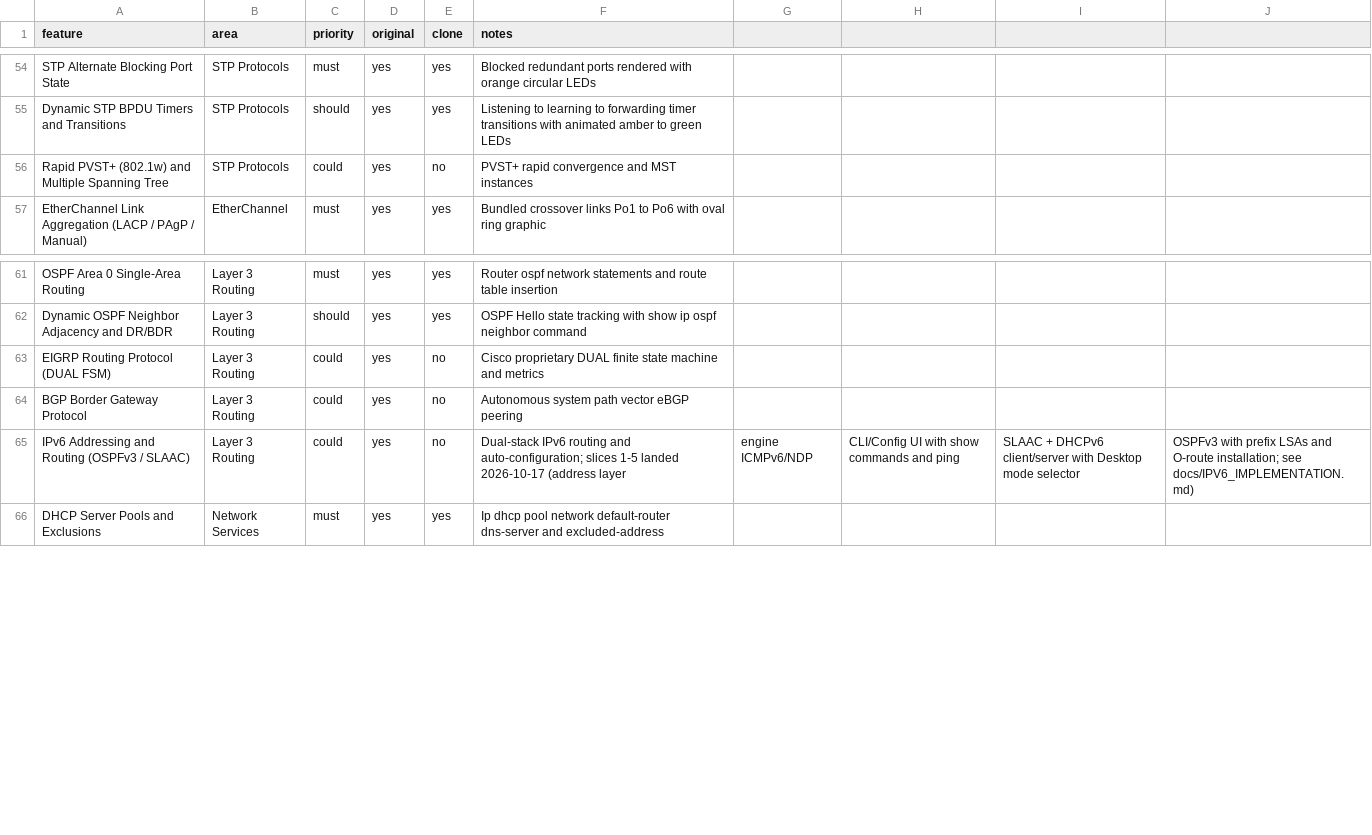
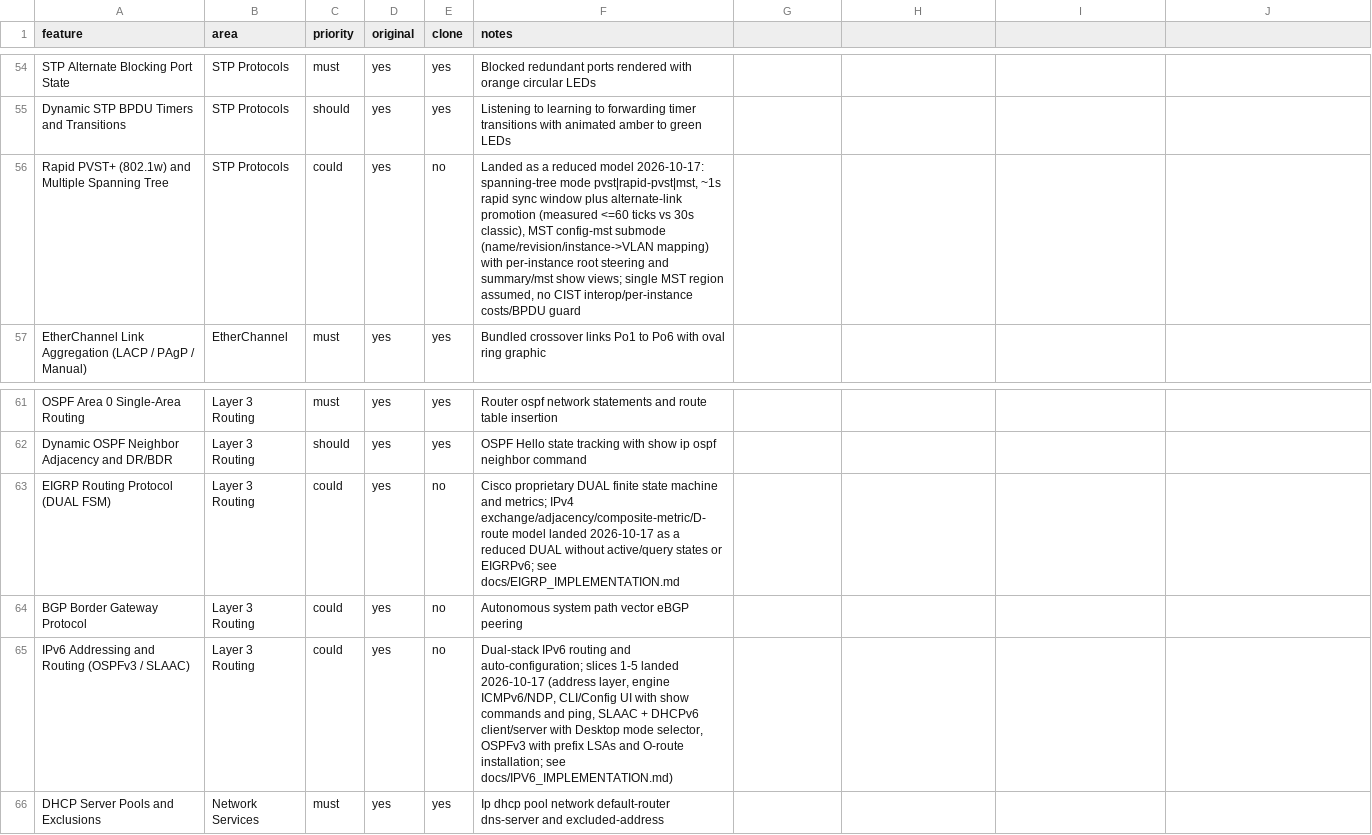
Before and after one commit to zerakjamil/wirex-web, a CSV file: replica/features.csv, drawn as a sheet; only a part is shown, gaps mark what is left out.

Commit message:
feat: add support for EIGRP, MST/Rapid-PVST modes, and Wireless LAN Controllers (WLC) with CAPWAP

```diff
--- a/replica/features.csv
+++ b/replica/features.csv
@@ -55,3 +55,3 @@ STP Alternate Blocking Port State,STP Protocols,must,yes,yes,Blocked redundant p
 Dynamic STP BPDU Timers and Transitions,STP Protocols,should,yes,yes,Listening to learning to forwarding timer transitions with animated amber to green LEDs
-Rapid PVST+ (802.1w) and Multiple Spanning Tree,STP Protocols,could,yes,no,PVST+ rapid convergence and MST instances
+Rapid PVST+ (802.1w) and Multiple Spanning Tree,STP Protocols,could,yes,no,"Landed as a reduced model 2026-10-17: spanning-tree mode pvst|rapid-pvst|mst, ~1s rapid sync window plus alternate-link promotion (measured <=60 ticks vs 30s classic), MST config-mst submode (name/revision/instance->VLAN mapping) with per-instance root steering and summary/mst show views; single MST region assumed, no CIST interop/per-instance costs/BPDU guard"
 EtherChannel Link Aggregation (LACP / PAgP / Manual),EtherChannel,must,yes,yes,Bundled crossover links Po1 to Po6 with oval ring graphic
@@ -62,5 +62,5 @@ OSPF Area 0 Single-Area Routing,Layer 3 Routing,must,yes,yes,Router ospf network
 Dynamic OSPF Neighbor Adjacency and DR/BDR,Layer 3 Routing,should,yes,yes,OSPF Hello state tracking with show ip ospf neighbor command
-EIGRP Routing Protocol (DUAL FSM),Layer 3 Routing,could,yes,no,Cisco proprietary DUAL finite state machine and metrics
+EIGRP Routing Protocol (DUAL FSM),Layer 3 Routing,could,yes,no,Cisco proprietary DUAL finite state machine and metrics; IPv4 exchange/adjacency/composite-metric/D-route model landed 2026-10-17 as a reduced DUAL without active/query states or EIGRPv6; see docs/EIGRP_IMPLEMENTATION.md
 BGP Border Gateway Protocol,Layer 3 Routing,could,yes,no,Autonomous system path vector eBGP peering
-IPv6 Addressing and Routing (OSPFv3 / SLAAC),Layer 3 Routing,could,yes,no,Dual-stack IPv6 routing and auto-configuration; slices 1-5 landed 2026-10-17 (address layer, engine ICMPv6/NDP, CLI/Config UI with show commands and ping, SLAAC + DHCPv6 client/server with Desktop mode selector, OSPFv3 with prefix LSAs and O-route installation; see docs/IPV6_IMPLEMENTATION.md)
+IPv6 Addressing and Routing (OSPFv3 / SLAAC),Layer 3 Routing,could,yes,no,"Dual-stack IPv6 routing and auto-configuration; slices 1-5 landed 2026-10-17 (address layer, engine ICMPv6/NDP, CLI/Config UI with show commands and ping, SLAAC + DHCPv6 client/server with Desktop mode selector, OSPFv3 with prefix LSAs and O-route installation; see docs/IPV6_IMPLEMENTATION.md)"
 DHCP Server Pools and Exclusions,Network Services,must,yes,yes,Ip dhcp pool network default-router dns-server and excluded-address
```
Also changed, not shown: 15 other files.
